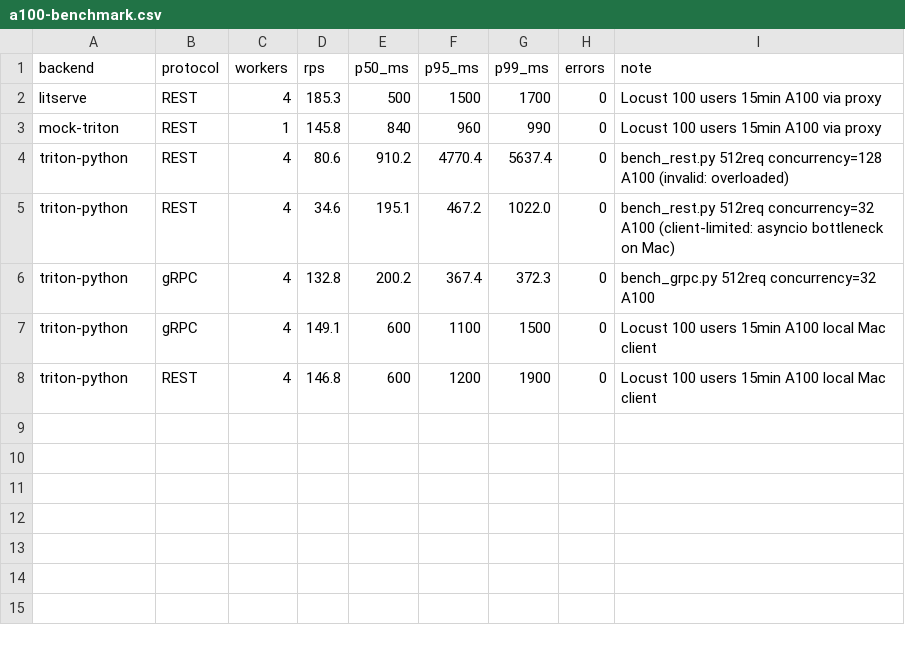
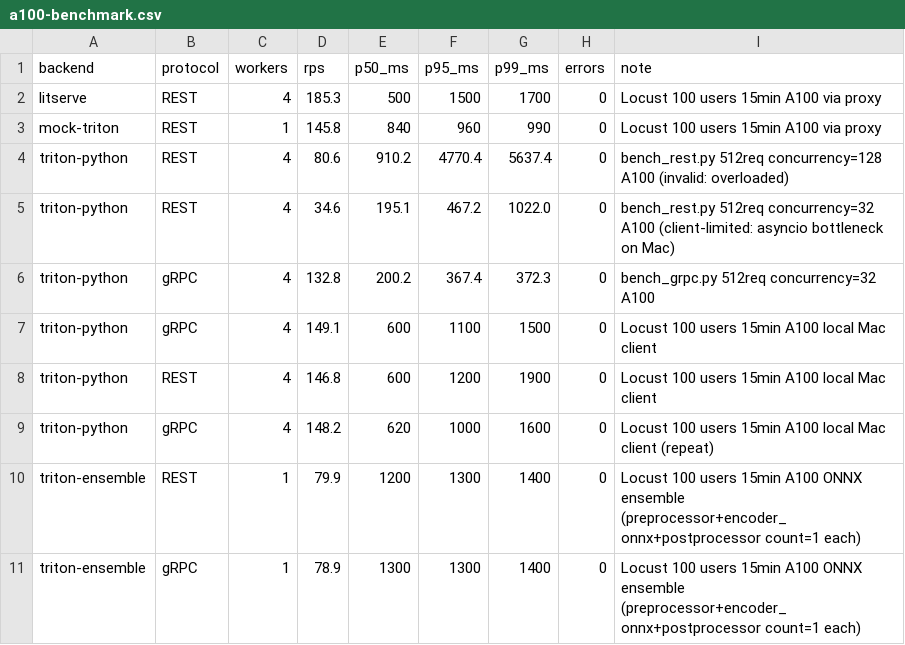
Before and after one commit to annareshetnyak799-netizen/TRITON, a CSV file: TRITON/triton-serve/results/a100-benchmark.csv, drawn as a sheet.

Commit message:
Scale ensemble Python backends to count=4 for fair comparison with gliner_guard
- gliner_preprocessor: count 1→4 (KIND_CPU, lightweight tokenization)
- gliner_postprocessor: count 1→4 (KIND_CPU, GLiNER2 span extraction)
- locust scripts: MODEL_NAME env var for flexible model targeting
- CLAUDE.md, anna-notes.md, a100-benchmark.csv: Experiment 3 results

```diff
--- a/TRITON/triton-serve/results/a100-benchmark.csv
+++ b/TRITON/triton-serve/results/a100-benchmark.csv
@@ -8 +8,4 @@ triton-python,gRPC,4,149.1,600,1100,1500,0,Locust 100 users 15min A100 local Mac
 triton-python,REST,4,146.8,600,1200,1900,0,Locust 100 users 15min A100 local Mac client
+triton-python,gRPC,4,148.2,620,1000,1600,0,Locust 100 users 15min A100 local Mac client (repeat)
+triton-ensemble,REST,1,79.9,1200,1300,1400,0,Locust 100 users 15min A100 ONNX ensemble (preprocessor+encoder_onnx+postprocessor count=1 each)
+triton-ensemble,gRPC,1,78.9,1300,1300,1400,0,Locust 100 users 15min A100 ONNX ensemble (preprocessor+encoder_onnx+postprocessor count=1 each)
```
Also changed, not shown: 6 other files.
